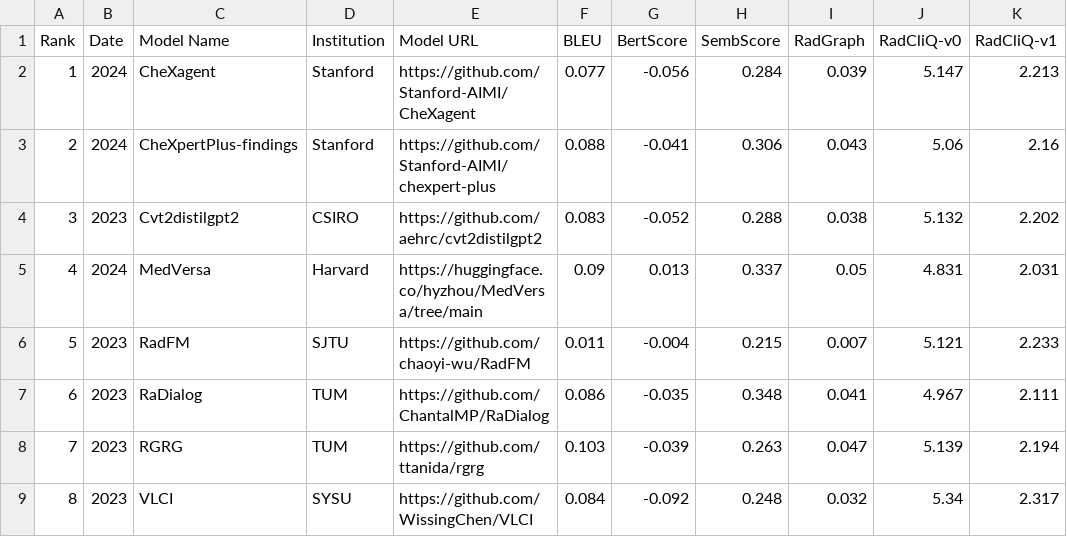
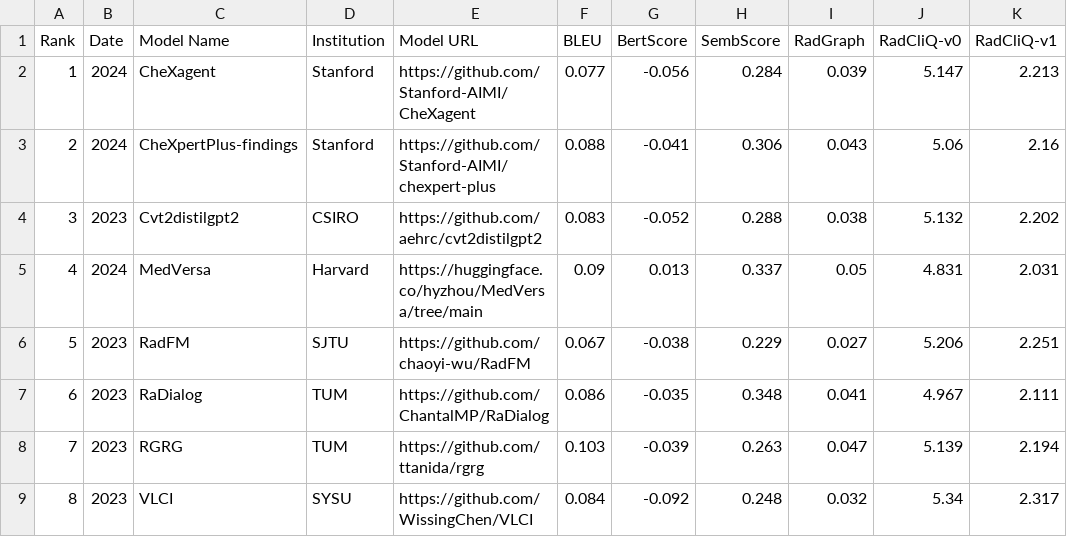
Before and after one commit to rajpurkarlab/ReXrank, a CSV file: results/result_chexpert_plus-valid.csv, drawn as a sheet.

```diff
--- a/results/result_chexpert_plus-valid.csv
+++ b/results/result_chexpert_plus-valid.csv
@@ -5,3 +5,3 @@ Rank,Date,Model Name,Institution,Model URL,BLEU,BertScore,SembScore,RadGraph,Rad
 4,2024,MedVersa,Harvard,https://huggingface.co/hyzhou/MedVersa/tree/main,0.09,0.013,0.337,0.05,4.831,2.031
-5,2023,RadFM,SJTU,https://github.com/chaoyi-wu/RadFM,0.011,-0.004,0.215,0.007,5.121,2.233
+5,2023,RadFM,SJTU,https://github.com/chaoyi-wu/RadFM,0.067,-0.038,0.229,0.027,5.206,2.251
 6,2023,RaDialog,TUM,https://github.com/ChantalMP/RaDialog,0.086,-0.035,0.348,0.041,4.967,2.111
```
Also changed, not shown: results/result_iu_xray-valid.csv, results/result_iu_xray.csv, 9 other files.
